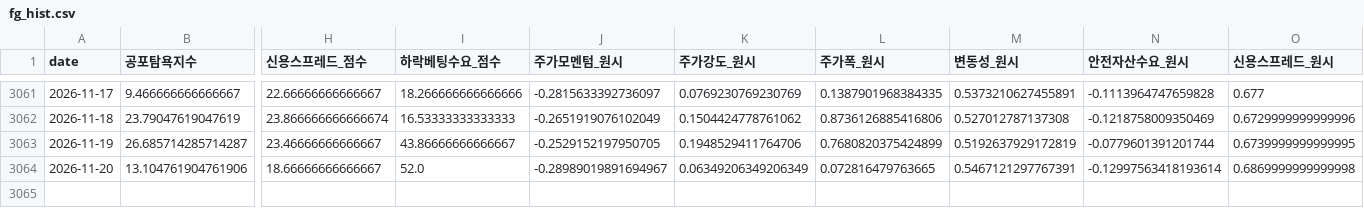
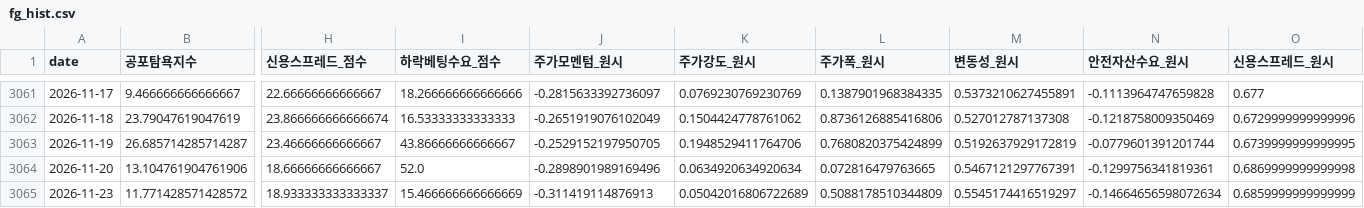
Before and after one commit to jomang0122-blip/seedup-blog, a CSV file: data/board/fg_hist.csv, drawn as a sheet; only a part is shown, gaps mark what is left out; rows hold the shown columns only; the diff names each change by its address in the sheet, - before the commit and + after, or states it on an @@ line.

```diff
--- a/data/board/fg_hist.csv
+++ b/data/board/fg_hist.csv
-J3064 (주가모멘텀_원시): -0.28989019891694967
+J3064 (주가모멘텀_원시): -0.2898901989169496
-K3064 (주가강도_원시): 0.06349206349206349
+K3064 (주가강도_원시): 0.0634920634920634
-N3064 (안전자산수요_원시): -0.12997563418193614
+N3064 (안전자산수요_원시): -0.1299756341819361
+row 3065: 2026-11-23 | 11.771428571428572 | 18.933333333333337 | 15.466666666666669 | -0.311419114876913 | 0.05042016806722689 | 0.5088178510344809 | 0.5545174416519297 | -0.14664656598072634 | 0.6859999999999999
```
Also changed, not shown: data/board/breadth_hist.csv, 2 other files.
